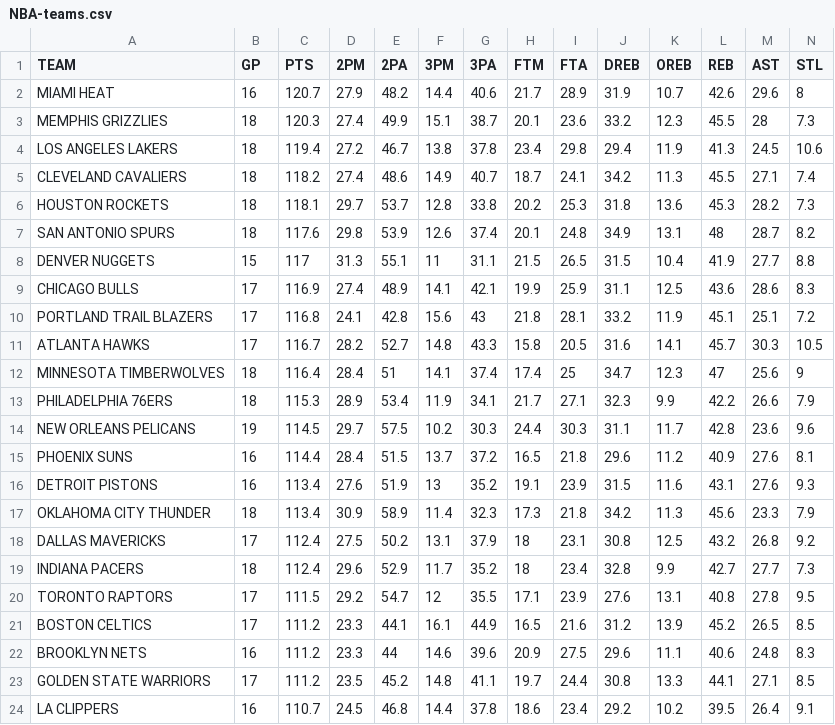
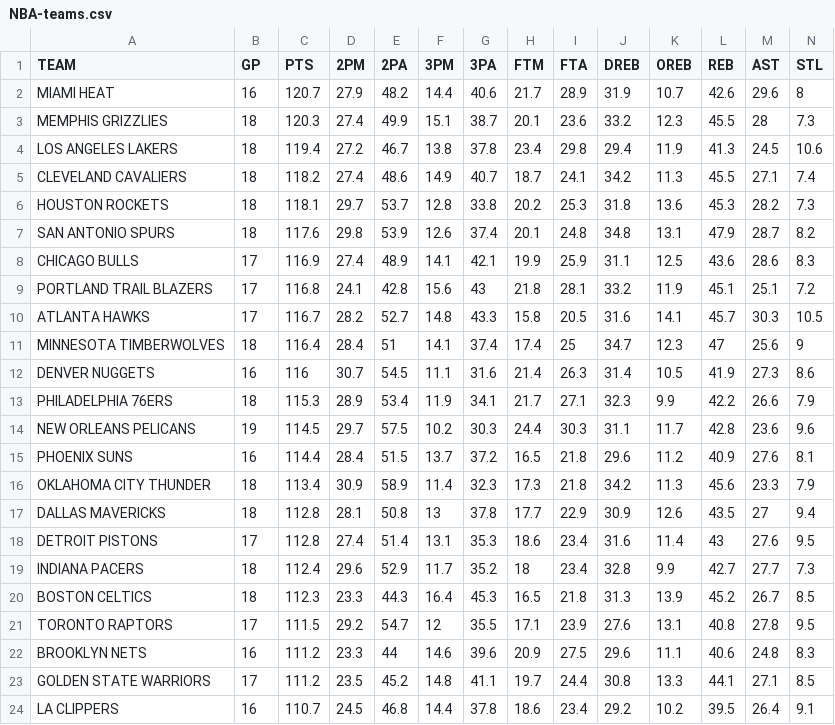
Before and after one commit to filippospol/bball-stats, a CSV file: data/NBA-teams.csv, drawn as a sheet; only a part is shown; removed rows and columns are numbered as before the commit, all else as after; rows hold the shown columns only; the diff covers the shown part only; the diff names each change by its address in the sheet, - before the commit and + after, or states it on an @@ line.

```diff
--- a/data/NBA-teams.csv
+++ b/data/NBA-teams.csv
-J7 (DREB): 34.9
+J7 (DREB): 34.8
-L7 (REB): 48
+L7 (REB): 47.9
-row 8: DENVER NUGGETS | 15 | 117 | 31.3 | 55.1 | 11 | 31.1 | 21.5 | 26.5 | 31.5 | 10.4 | 41.9 | 27.7 | 8.8
+row 12: DENVER NUGGETS | 16 | 116 | 30.7 | 54.5 | 11.1 | 31.6 | 21.4 | 26.3 | 31.4 | 10.5 | 41.9 | 27.3 | 8.6
-row 16: DETROIT PISTONS | 16 | 113.4 | 27.6 | 51.9 | 13 | 35.2 | 19.1 | 23.9 | 31.5 | 11.6 | 43.1 | 27.6 | 9.3
-B17 (GP): 17
+B17 (GP): 18
-C17 (PTS): 112.4
+C17 (PTS): 112.8
-D17 (2PM): 27.5
+D17 (2PM): 28.1
-E17 (2PA): 50.2
+E17 (2PA): 50.8
-F17 (3PM): 13.1
+F17 (3PM): 13
-G17 (3PA): 37.9
+G17 (3PA): 37.8
-H17 (FTM): 18
+H17 (FTM): 17.7
-I17 (FTA): 23.1
+I17 (FTA): 22.9
-J17 (DREB): 30.8
+J17 (DREB): 30.9
-K17 (OREB): 12.5
+K17 (OREB): 12.6
-L17 (REB): 43.2
+L17 (REB): 43.5
-M17 (AST): 26.8
+M17 (AST): 27
-N17 (STL): 9.2
+N17 (STL): 9.4
+row 18: DETROIT PISTONS | 17 | 112.8 | 27.4 | 51.4 | 13.1 | 35.3 | 18.6 | 23.4 | 31.6 | 11.4 | 43 | 27.6 | 9.5
+row 20: BOSTON CELTICS | 18 | 112.3 | 23.3 | 44.3 | 16.4 | 45.3 | 16.5 | 21.8 | 31.3 | 13.9 | 45.2 | 26.7 | 8.5
-row 21: BOSTON CELTICS | 17 | 111.2 | 23.3 | 44.1 | 16.1 | 44.9 | 16.5 | 21.6 | 31.2 | 13.9 | 45.2 | 26.5 | 8.5
```
Also changed, not shown: 1 added row, 1 removed row and 16 edited cells elsewhere in this file, 2 other files.
